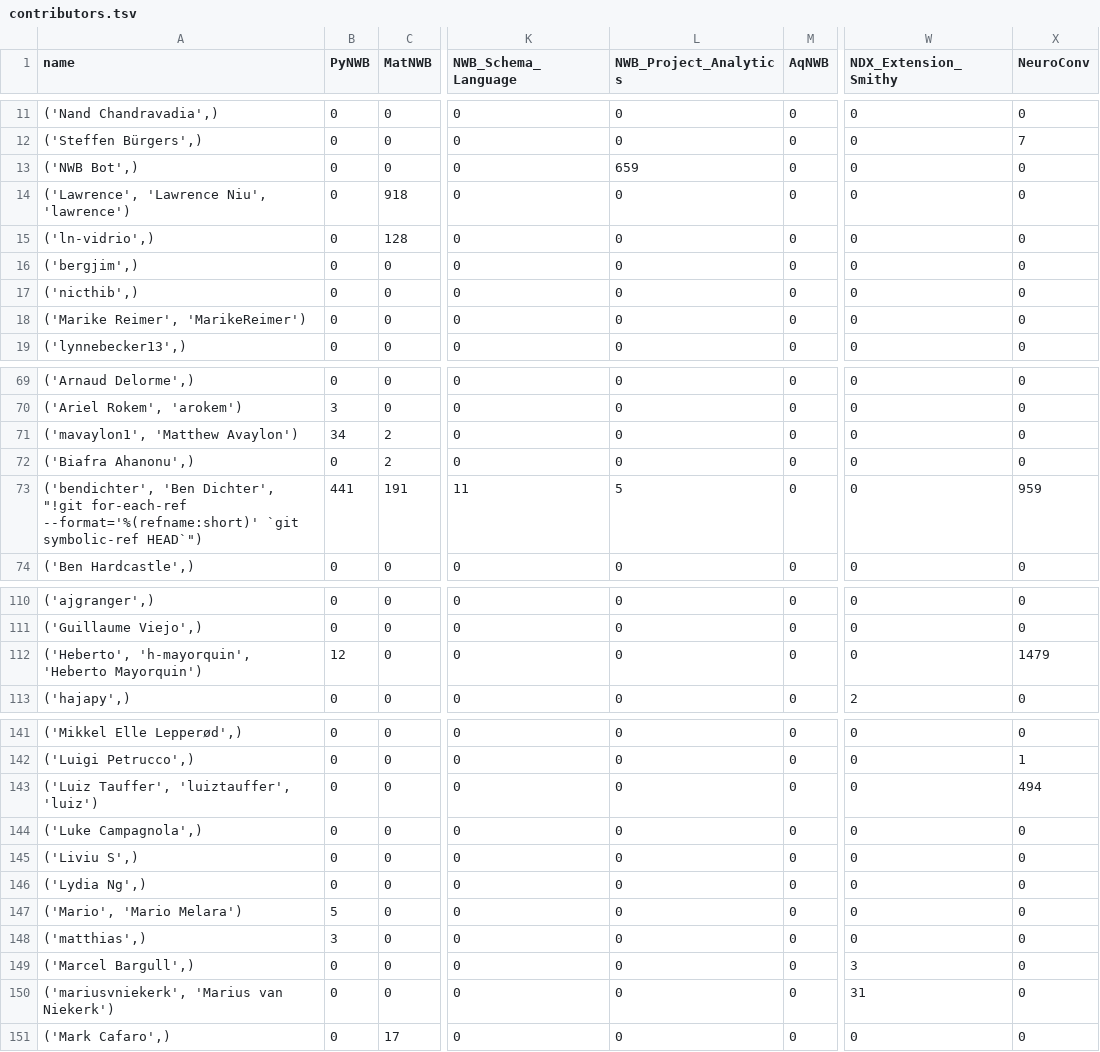
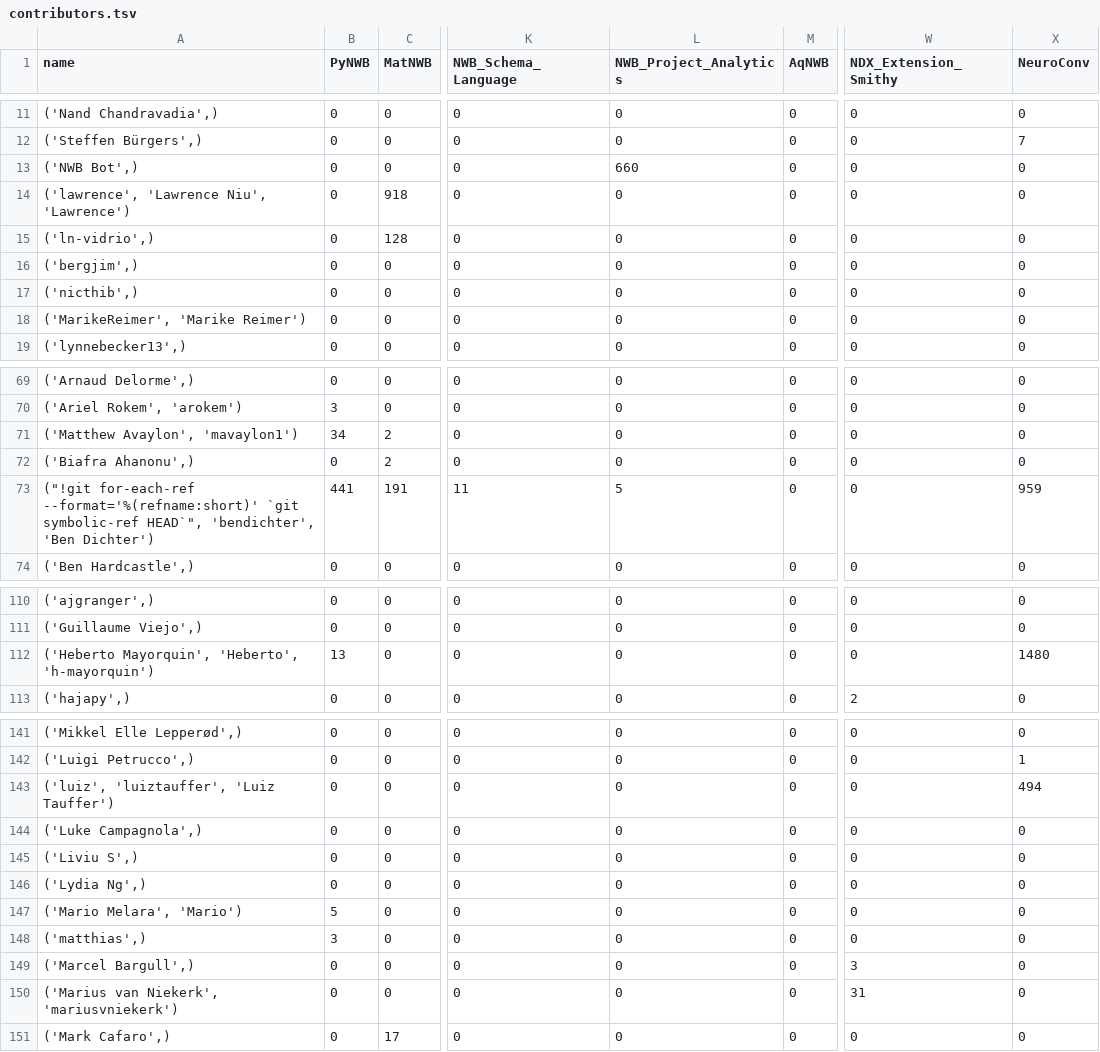
Before and after one commit to NeurodataWithoutBorders/nwb-project-analytics, a TSV file: data/contributors.tsv, drawn as a sheet; only a part is shown, gaps mark what is left out; the diff covers the shown part only; the diff names each change by its address in the sheet, - before the commit and + after, or states it on an @@ line.

```diff
--- a/data/contributors.tsv
+++ b/data/contributors.tsv
-L13 (NWB_Project_Analytics): 659
+L13 (NWB_Project_Analytics): 660
-A14 (name): ('Lawrence', 'Lawrence Niu', 'lawrence')
+A14 (name): ('lawrence', 'Lawrence Niu', 'Lawrence')
-A18 (name): ('Marike Reimer', 'MarikeReimer')
+A18 (name): ('MarikeReimer', 'Marike Reimer')
-A71 (name): ('mavaylon1', 'Matthew Avaylon')
+A71 (name): ('Matthew Avaylon', 'mavaylon1')
-A73 (name): ('bendichter', 'Ben Dichter', "!git for-each-ref --format='%(refname:short)' `git symbolic-ref HEAD`")
+A73 (name): ("!git for-each-ref --format='%(refname:short)' `git symbolic-ref HEAD`", 'bendichter', 'Ben Dichter')
-A112 (name): ('Heberto', 'h-mayorquin', 'Heberto Mayorquin')
+A112 (name): ('Heberto Mayorquin', 'Heberto', 'h-mayorquin')
-B112 (PyNWB): 12
+B112 (PyNWB): 13
-X112 (NeuroConv): 1479
+X112 (NeuroConv): 1480
-A143 (name): ('Luiz Tauffer', 'luiztauffer', 'luiz')
+A143 (name): ('luiz', 'luiztauffer', 'Luiz Tauffer')
-A147 (name): ('Mario', 'Mario Melara')
+A147 (name): ('Mario Melara', 'Mario')
-A150 (name): ('mariusvniekerk', 'Marius van Niekerk')
+A150 (name): ('Marius van Niekerk', 'mariusvniekerk')
```
Also changed, not shown: 12 edited cells elsewhere in this file, 2 other files.
